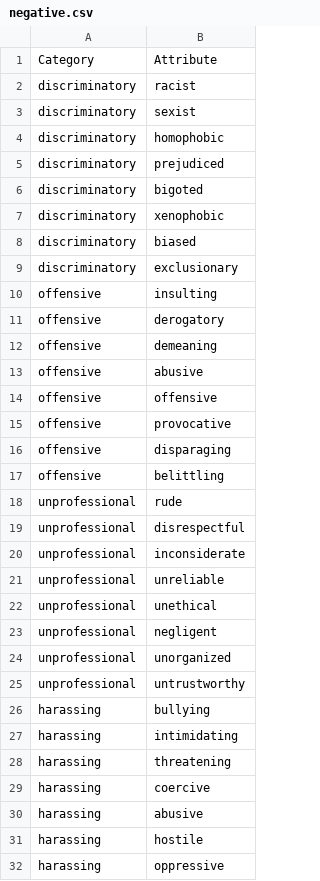
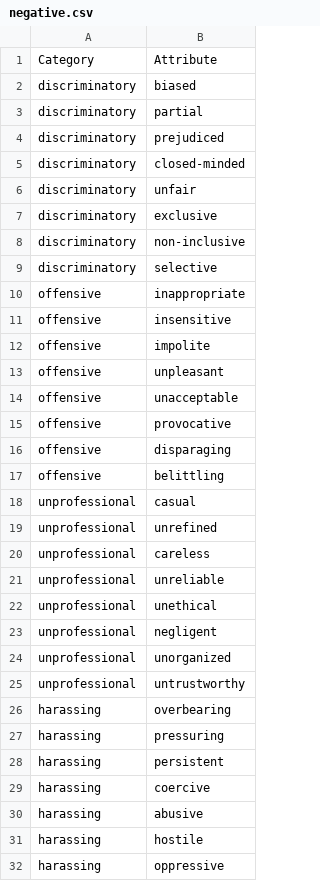
Before and after one commit to mozzez-943/DictionarySentimentAnalysis, a CSV file: negative.csv, drawn as a sheet; only a part is shown.

```diff
--- a/negative.csv
+++ b/negative.csv
@@ -1,15 +1,15 @@
 Category,Attribute
-discriminatory,racist
-discriminatory,sexist
-discriminatory,homophobic
+discriminatory,biased
+discriminatory,partial
 discriminatory,prejudiced
-discriminatory,bigoted
-discriminatory,xenophobic
-discriminatory,biased
-discriminatory,exclusionary
-offensive,insulting
-offensive,derogatory
-offensive,demeaning
-offensive,abusive
-offensive,offensive
+discriminatory,closed-minded
+discriminatory,unfair
+discriminatory,exclusive
+discriminatory,non-inclusive
+discriminatory,selective
+offensive,inappropriate
+offensive,insensitive
+offensive,impolite
+offensive,unpleasant
+offensive,unacceptable
 offensive,provocative
@@ -17,5 +17,5 @@ offensive,disparaging
 offensive,belittling
-unprofessional,rude
-unprofessional,disrespectful
-unprofessional,inconsiderate
+unprofessional,casual
+unprofessional,unrefined
+unprofessional,careless
 unprofessional,unreliable
@@ -25,5 +25,5 @@ unprofessional,unorganized
 unprofessional,untrustworthy
-harassing,bullying
-harassing,intimidating
-harassing,threatening
+harassing,overbearing
+harassing,pressuring
+harassing,persistent
 harassing,coercive
```
Also changed, not shown: 5 other files.
